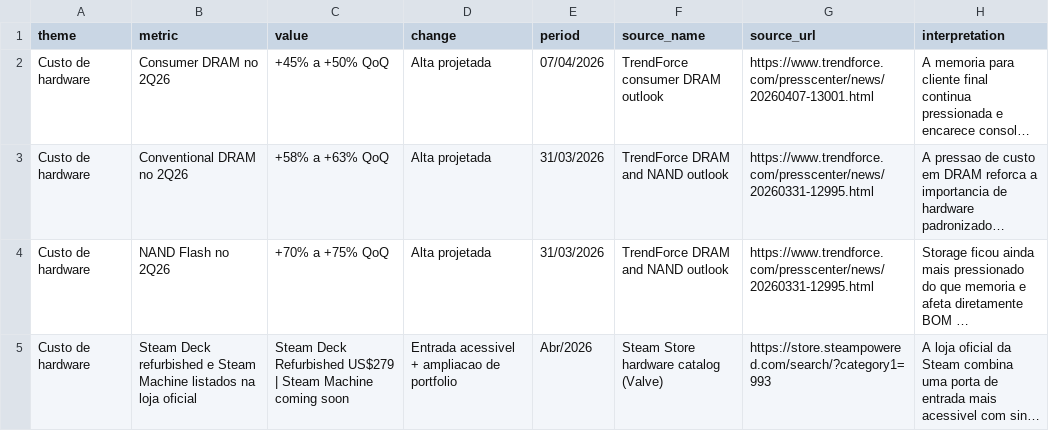
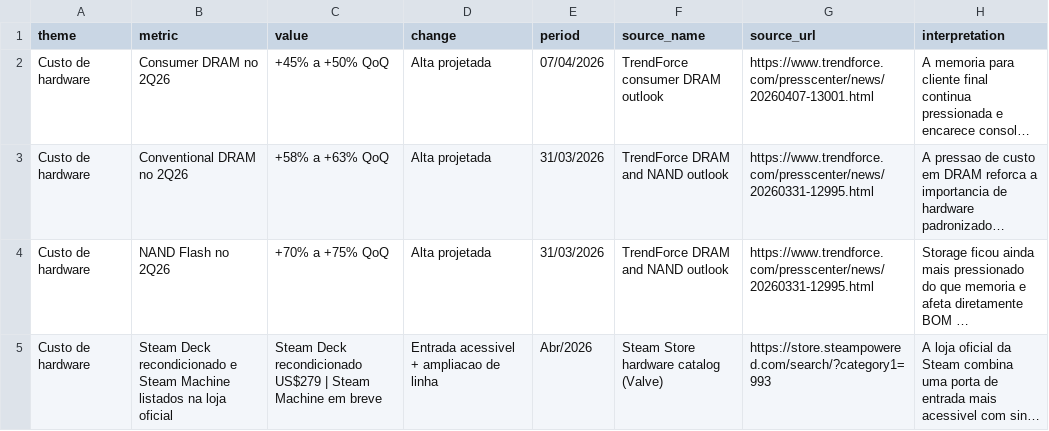
Before and after one commit to henriqueleaop/Trabalho-GGI, a CSV file: data/context/hardware_cost_pressure.csv, drawn as a sheet; long unchanged cells end in …; the diff names each change by its address in the sheet, - before the commit and + after, or states it on an @@ line.

```diff
--- a/data/context/hardware_cost_pressure.csv
+++ b/data/context/hardware_cost_pressure.csv
-B5 (metric): Steam Deck refurbished e Steam…
+B5 (metric): Steam Deck recondicionado e Steam…
-C5 (value): Steam Deck Refurbished US$279 | Steam Machine coming soon
+C5 (value): Steam Deck recondicionado US$279 | Steam Machine em breve
-D5 (change): Entrada acessivel + ampliacao de portfolio
+D5 (change): Entrada acessivel + ampliacao de linha
```
Also changed, not shown: data/context/windows_friction.csv, 6 other files.
